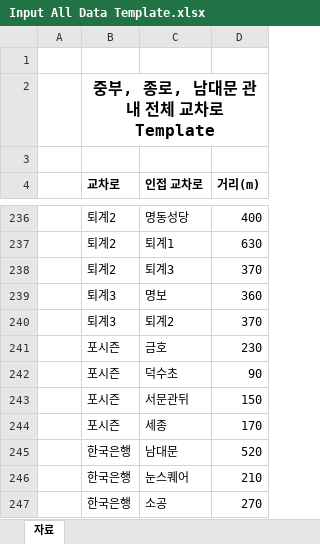
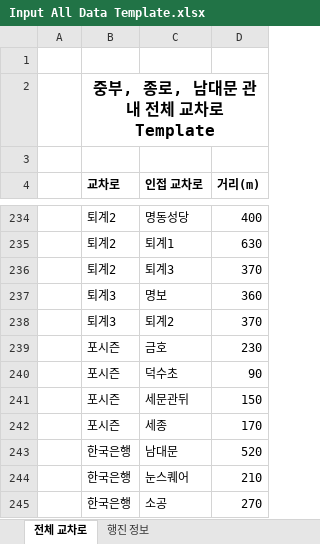
Before and after one commit to jowoni/Data-Structure-Design, an Excel workbook: NetbeansProjects/Parade Route Dynamic Graph/Input All Data Template.xlsx, sheet 전체 교차로, drawn as a sheet; only a part is shown, gaps mark what is left out; values as stored, in another font and other column widths than the file's, no borders; addresses are those after the commit; the diff covers the shown part only; the diff names each change by its address in the sheet, - before the commit and + after, or states it on an @@ line.

```diff
--- a/NetbeansProjects/Parade Route Dynamic Graph/Input All Data Template.xlsx (sheet 전체 교차로)
+++ b/NetbeansProjects/Parade Route Dynamic Graph/Input All Data Template.xlsx (sheet 전체 교차로)
-sheet tab: 자료
+sheet tab: 전체 교차로
+sheet tab: 행진 정보
-C241 (인접 교차로): 서문관뒤
+C241 (인접 교차로): 세문관뒤
```
Also changed, not shown: 2 added rows, 4 removed rows and 1 edited cell elsewhere in this sheet, 34 other files.
